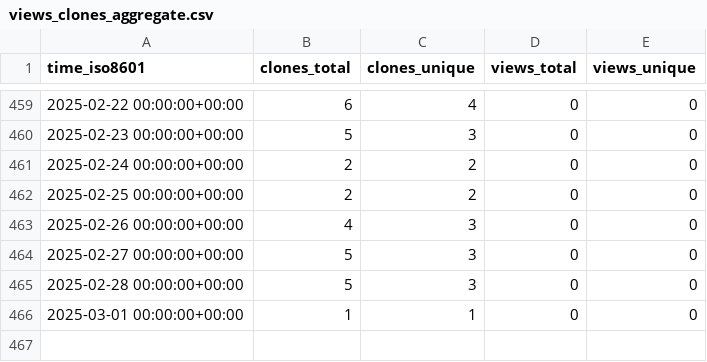
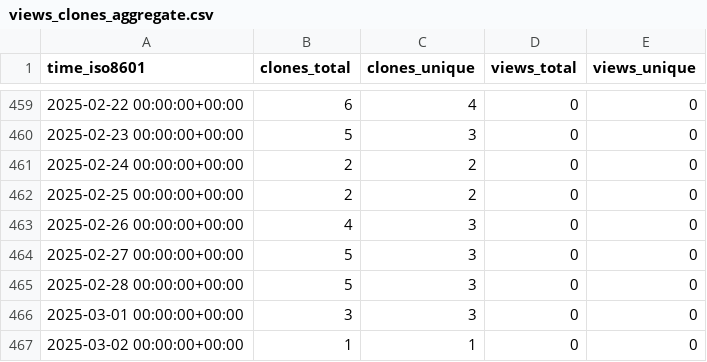
Before and after one commit to tobbie/chat-app, a CSV file: tobbie/nodejs-chat-app/ghrs-data/views_clones_aggregate.csv, drawn as a sheet; only a part is shown, gaps mark what is left out.

```diff
--- a/tobbie/nodejs-chat-app/ghrs-data/views_clones_aggregate.csv
+++ b/tobbie/nodejs-chat-app/ghrs-data/views_clones_aggregate.csv
@@ -465,2 +465,3 @@ time_iso8601,clones_total,clones_unique,views_total,views_unique
 2025-02-28 00:00:00+00:00,5,3,0,0
-2025-03-01 00:00:00+00:00,1,1,0,0
+2025-03-01 00:00:00+00:00,3,3,0,0
+2025-03-02 00:00:00+00:00,1,1,0,0
```
Also changed, not shown: 1 other file.
